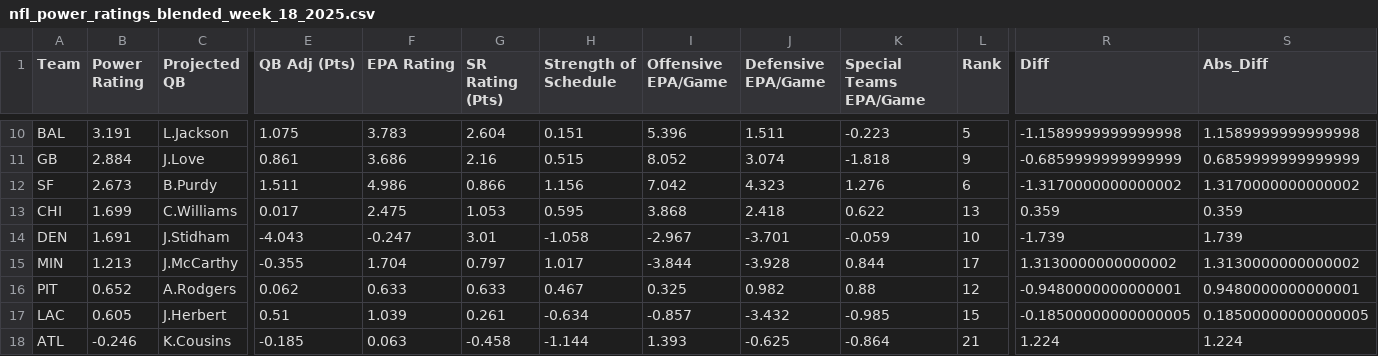
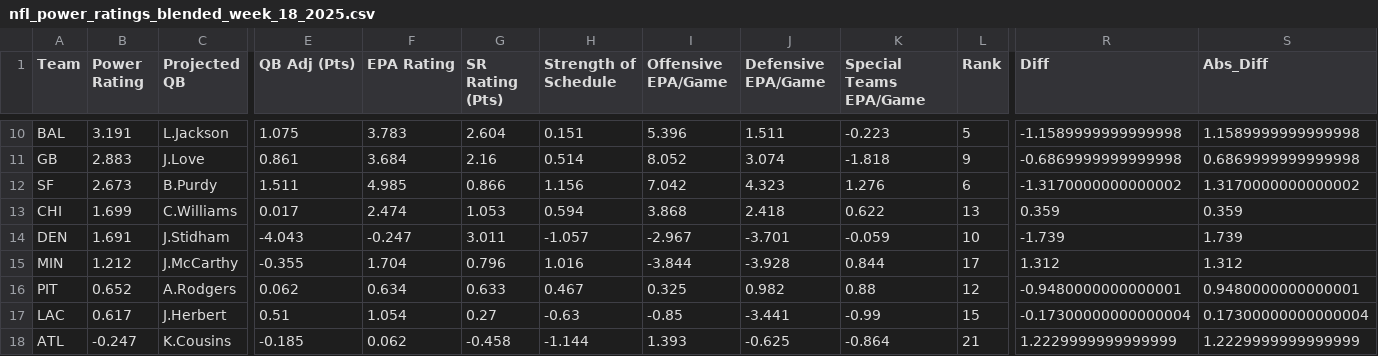
Before and after one commit to ngardner-3-1-8/gdp-dashboard-1, a CSV file: nfl-power-ratings/nfl_power_ratings_blended_week_18_2025.csv, drawn as a sheet; only a part is shown, gaps mark what is left out; the diff covers the shown part only; the diff names each change by its address in the sheet, - before the commit and + after, or states it on an @@ line.

```diff
--- a/nfl-power-ratings/nfl_power_ratings_blended_week_18_2025.csv
+++ b/nfl-power-ratings/nfl_power_ratings_blended_week_18_2025.csv
-B11 (Power Rating): 2.884
+B11 (Power Rating): 2.883
-F11 (EPA Rating): 3.686
+F11 (EPA Rating): 3.684
-H11 (Strength of Schedule): 0.515
+H11 (Strength of Schedule): 0.514
-R11 (Diff): -0.6859999999999999
+R11 (Diff): -0.6869999999999998
-S11 (Abs_Diff): 0.6859999999999999
+S11 (Abs_Diff): 0.6869999999999998
-F12 (EPA Rating): 4.986
+F12 (EPA Rating): 4.985
-F13 (EPA Rating): 2.475
+F13 (EPA Rating): 2.474
-H13 (Strength of Schedule): 0.595
+H13 (Strength of Schedule): 0.594
-G14 (SR Rating (Pts)): 3.01
+G14 (SR Rating (Pts)): 3.011
-H14 (Strength of Schedule): -1.058
+H14 (Strength of Schedule): -1.057
-B15 (Power Rating): 1.213
+B15 (Power Rating): 1.212
-G15 (SR Rating (Pts)): 0.797
+G15 (SR Rating (Pts)): 0.796
-H15 (Strength of Schedule): 1.017
+H15 (Strength of Schedule): 1.016
-R15 (Diff): 1.3130000000000002
+R15 (Diff): 1.312
-S15 (Abs_Diff): 1.3130000000000002
+S15 (Abs_Diff): 1.312
-F16 (EPA Rating): 0.633
+F16 (EPA Rating): 0.634
-B17 (Power Rating): 0.605
+B17 (Power Rating): 0.617
-F17 (EPA Rating): 1.039
+F17 (EPA Rating): 1.054
-G17 (SR Rating (Pts)): 0.261
+G17 (SR Rating (Pts)): 0.27
-H17 (Strength of Schedule): -0.634
+H17 (Strength of Schedule): -0.63
-I17 (Offensive EPA/Game): -0.857
+I17 (Offensive EPA/Game): -0.85
-J17 (Defensive EPA/Game): -3.432
+J17 (Defensive EPA/Game): -3.441
-K17 (Special Teams EPA/Game): -0.985
+K17 (Special Teams EPA/Game): -0.99
-R17 (Diff): -0.18500000000000005
+R17 (Diff): -0.17300000000000004
-S17 (Abs_Diff): 0.18500000000000005
+S17 (Abs_Diff): 0.17300000000000004
-B18 (Power Rating): -0.246
+B18 (Power Rating): -0.247
-F18 (EPA Rating): 0.063
+F18 (EPA Rating): 0.062
-R18 (Diff): 1.224
+R18 (Diff): 1.2229999999999999
-S18 (Abs_Diff): 1.224
+S18 (Abs_Diff): 1.2229999999999999
```
Also changed, not shown: 81 edited cells elsewhere in this file.
